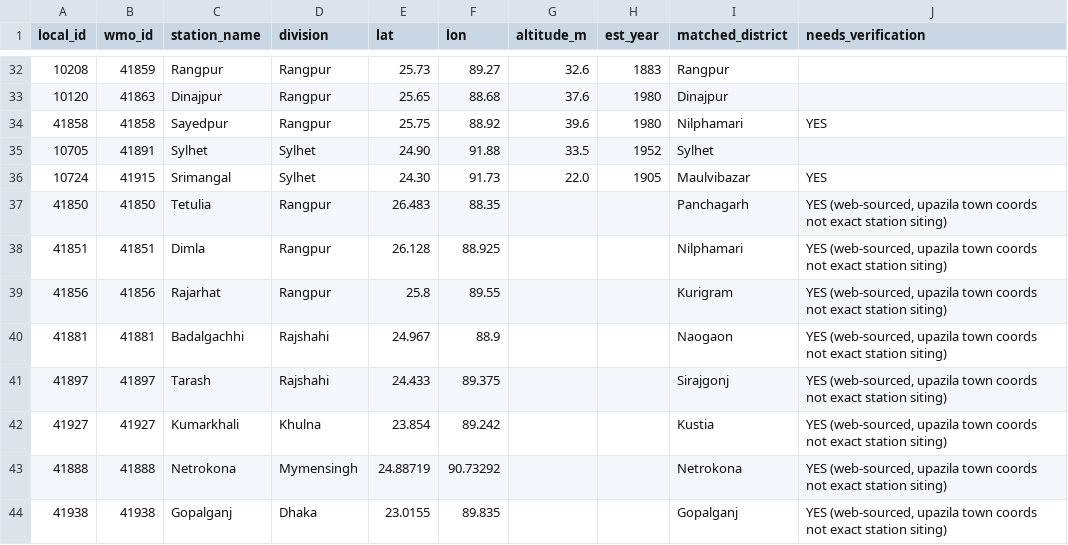
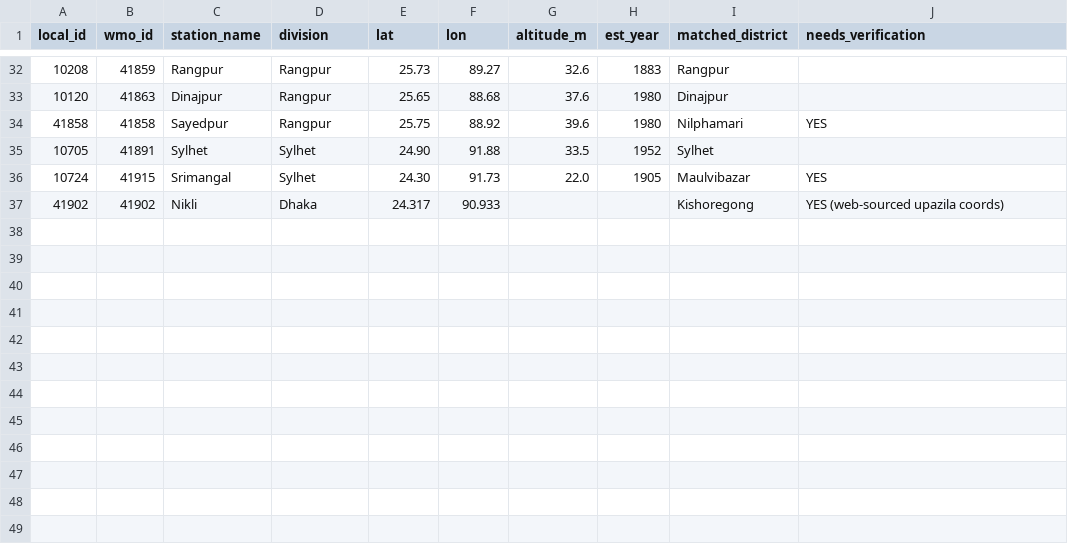
Before and after one commit to akakabirchowdhury-jpg/Thesis, a CSV file: station_district_crosswalk.csv, drawn as a sheet; only a part is shown, gaps mark what is left out.

```diff
--- a/station_district_crosswalk.csv
+++ b/station_district_crosswalk.csv
@@ -36,9 +36,2 @@ local_id,wmo_id,station_name,division,lat,lon,altitude_m,est_year,matched_distri
 10724,41915,Srimangal,Sylhet,24.30,91.73,22.0,1905,Maulvibazar,YES
-41850,41850,Tetulia,Rangpur,26.483,88.35,,,Panchagarh,"YES (web-sourced, upazila town coords not exact station siting)"
-41851,41851,Dimla,Rangpur,26.128,88.925,,,Nilphamari,"YES (web-sourced, upazila town coords not exact station siting)"
-41856,41856,Rajarhat,Rangpur,25.8,89.55,,,Kurigram,"YES (web-sourced, upazila town coords not exact station siting)"
-41881,41881,Badalgachhi,Rajshahi,24.967,88.9,,,Naogaon,"YES (web-sourced, upazila town coords not exact station siting)"
-41897,41897,Tarash,Rajshahi,24.433,89.375,,,Sirajgonj,"YES (web-sourced, upazila town coords not exact station siting)"
-41927,41927,Kumarkhali,Khulna,23.854,89.242,,,Kustia,"YES (web-sourced, upazila town coords not exact station siting)"
-41888,41888,Netrokona,Mymensingh,24.88719,90.73292,,,Netrokona,"YES (web-sourced, upazila town coords not exact station siting)"
-41938,41938,Gopalganj,Dhaka,23.0155,89.835,,,Gopalganj,"YES (web-sourced, upazila town coords not exact station siting)"
+41902,41902,Nikli,Dhaka,24.317,90.933,,,Kishoregong,YES (web-sourced upazila coords)
```
Also changed, not shown: 2 other files.
